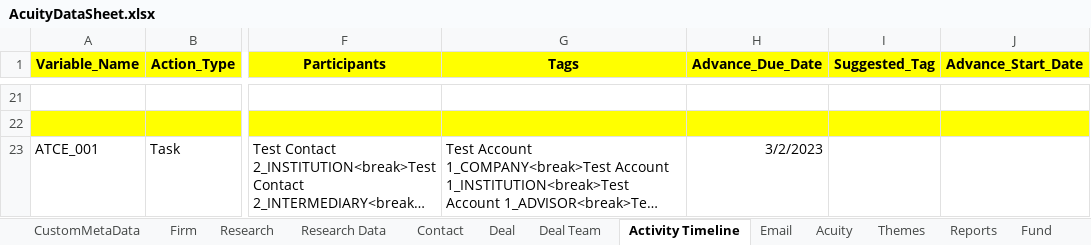
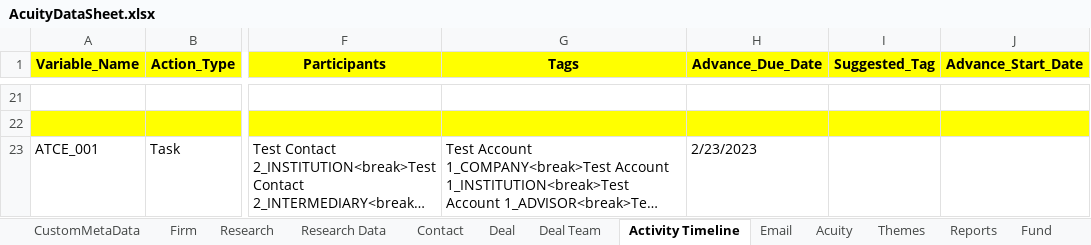
Before and after one commit to NitinNavatar/PE4.7, an Excel workbook: AcuityDataSheet.xlsx, sheet Activity Timeline, drawn as a sheet; only a part is shown, gaps mark what is left out; long unchanged cells end in …; values as stored, in another font and other column widths than the file's, no borders; the diff covers the shown part only; the diff names each change by its address in the sheet, - before the commit and + after, or states it on an @@ line.

```diff
--- a/AcuityDataSheet.xlsx (sheet Activity Timeline)
+++ b/AcuityDataSheet.xlsx (sheet Activity Timeline)
-H23 (Advance_Due_Date): 3/2/2023
+H23 (Advance_Due_Date): 2/23/2023
```
Also changed, not shown: 13 edited cells elsewhere in this sheet, sheet Acuity, 8 other files.
